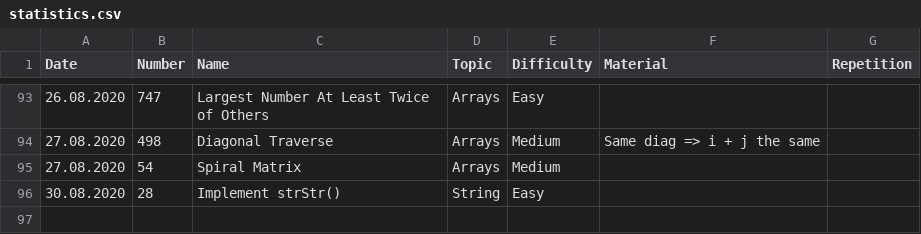
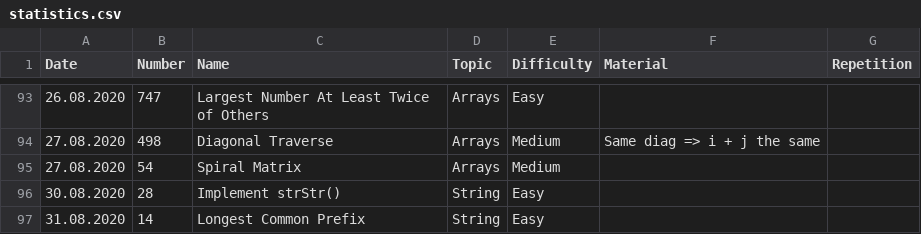
Before and after one commit to ivantishchenko/computer-science, a CSV file: leetCode/statistics.csv, drawn as a sheet; only a part is shown, gaps mark what is left out.

Commit message:
Solved longest common prefix

```diff
--- a/leetCode/statistics.csv
+++ b/leetCode/statistics.csv
@@ -96 +96,2 @@ Date,Number,Name,Topic,Difficulty,Material,Repetition
 30.08.2020,28,Implement strStr(),String,Easy,,
+31.08.2020,14,Longest Common Prefix,String,Easy,,
```
Also changed, not shown: 1 other file.
